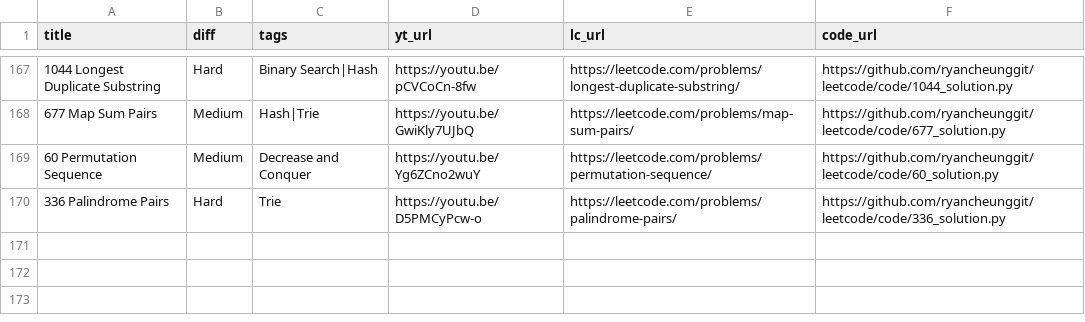
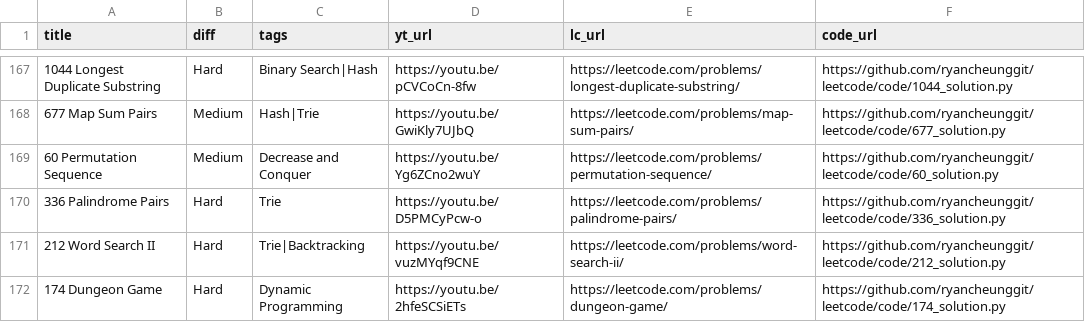
Before and after one commit to ifahimkhan/leetcode, a CSV file: list.csv, drawn as a sheet; only a part is shown, gaps mark what is left out.

```diff
--- a/list.csv
+++ b/list.csv
@@ -170 +170,3 @@
 "336 Palindrome Pairs","Hard","Trie","https://youtu.be/D5PMCyPcw-o","https://leetcode.com/problems/palindrome-pairs/","https://github.com/ryancheunggit/leetcode/code/336_solution.py"
+"212 Word Search II","Hard","Trie|Backtracking","https://youtu.be/vuzMYqf9CNE","https://leetcode.com/problems/word-search-ii/","https://github.com/ryancheunggit/leetcode/code/212_solution.py"
+"174 Dungeon Game","Hard","Dynamic Programming","https://youtu.be/2hfeSCSiETs","https://leetcode.com/problems/dungeon-game/","https://github.com/ryancheunggit/leetcode/code/174_solution.py"
```
Also changed, not shown: 2 other files.
